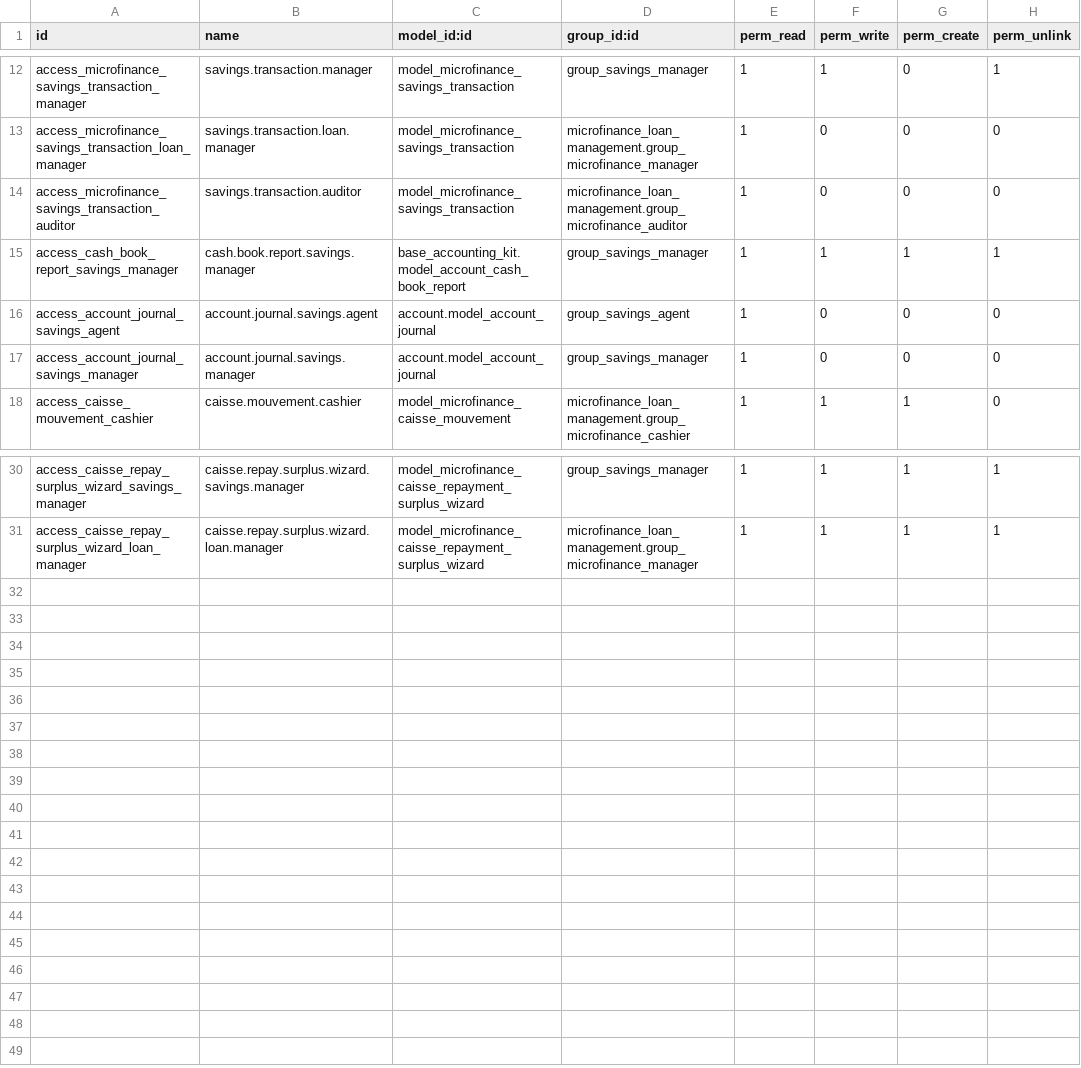
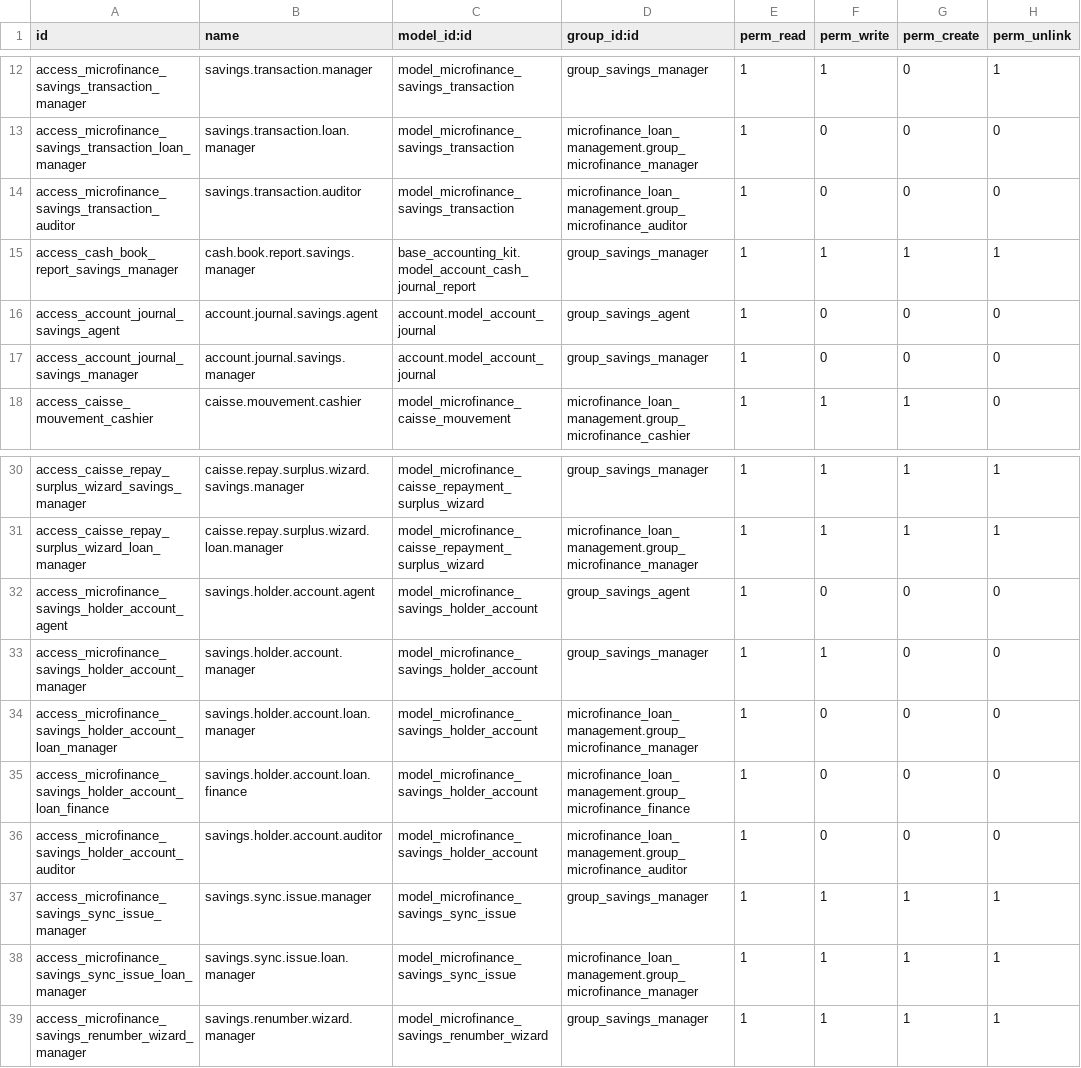
Before and after one commit to jeranut/imf, a CSV file: microfinance_savings_management/security/ir.model.access.csv, drawn as a sheet; only a part is shown, gaps mark what is left out.

```diff
--- a/microfinance_savings_management/security/ir.model.access.csv
+++ b/microfinance_savings_management/security/ir.model.access.csv
@@ -14,3 +14,3 @@ access_microfinance_savings_transaction_loan_manager,savings.transaction.loan.ma
 access_microfinance_savings_transaction_auditor,savings.transaction.auditor,model_microfinance_savings_transaction,microfinance_loan_management.group_microfinance_auditor,1,0,0,0
-access_cash_book_report_savings_manager,cash.book.report.savings.manager,base_accounting_kit.model_account_cash_book_report,group_savings_manager,1,1,1,1
+access_cash_book_report_savings_manager,cash.book.report.savings.manager,base_accounting_kit.model_account_cash_journal_report,group_savings_manager,1,1,1,1
 access_account_journal_savings_agent,account.journal.savings.agent,account.model_account_journal,group_savings_agent,1,0,0,0
@@ -31 +31,9 @@ access_caisse_repay_surplus_wizard_savings_manager,caisse.repay.surplus.wizard.s
 access_caisse_repay_surplus_wizard_loan_manager,caisse.repay.surplus.wizard.loan.manager,model_microfinance_caisse_repayment_surplus_wizard,microfinance_loan_management.group_microfinance_manager,1,1,1,1
+access_microfinance_savings_holder_account_agent,savings.holder.account.agent,model_microfinance_savings_holder_account,group_savings_agent,1,0,0,0
+access_microfinance_savings_holder_account_manager,savings.holder.account.manager,model_microfinance_savings_holder_account,group_savings_manager,1,1,0,0
+access_microfinance_savings_holder_account_loan_manager,savings.holder.account.loan.manager,model_microfinance_savings_holder_account,microfinance_loan_management.group_microfinance_manager,1,0,0,0
+access_microfinance_savings_holder_account_loan_finance,savings.holder.account.loan.finance,model_microfinance_savings_holder_account,microfinance_loan_management.group_microfinance_finance,1,0,0,0
+access_microfinance_savings_holder_account_auditor,savings.holder.account.auditor,model_microfinance_savings_holder_account,microfinance_loan_management.group_microfinance_auditor,1,0,0,0
+access_microfinance_savings_sync_issue_manager,savings.sync.issue.manager,model_microfinance_savings_sync_issue,group_savings_manager,1,1,1,1
+access_microfinance_savings_sync_issue_loan_manager,savings.sync.issue.loan.manager,model_microfinance_savings_sync_issue,microfinance_loan_management.group_microfinance_manager,1,1,1,1
+access_microfinance_savings_renumber_wizard_manager,savings.renumber.wizard.manager,model_microfinance_savings_renumber_wizard,group_savings_manager,1,1,1,1
```
Also changed, not shown: 40 other files.
